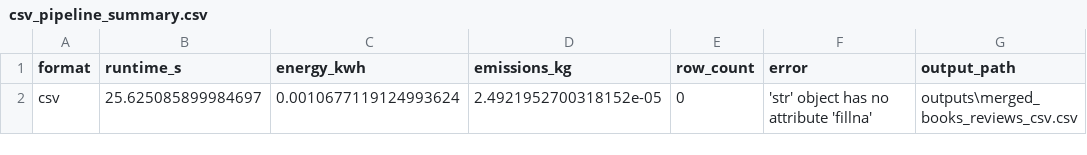
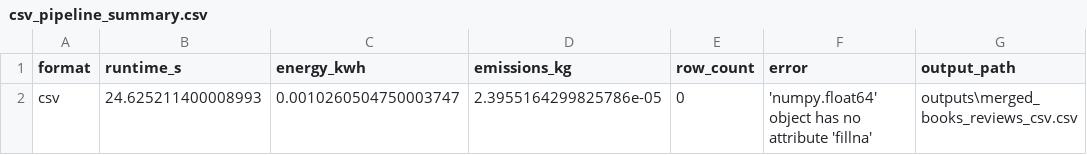
Before and after one commit to gauravchugh2006/GreenComputing_TP3, a CSV file: analysis/csv_pipeline_summary.csv, drawn as a sheet.

```diff
--- a/analysis/csv_pipeline_summary.csv
+++ b/analysis/csv_pipeline_summary.csv
@@ -1,2 +1,2 @@
 format,runtime_s,energy_kwh,emissions_kg,row_count,error,output_path
-csv,25.625085899984697,0.0010677119124993624,2.4921952700318152e-05,0,'str' object has no attribute 'fillna',outputs\merged_books_reviews_csv.csv
+csv,24.625211400008993,0.0010260504750003747,2.3955164299825786e-05,0,'numpy.float64' object has no attribute 'fillna',outputs\merged_books_reviews_csv.csv
```
Also changed, not shown: 5 other files.
